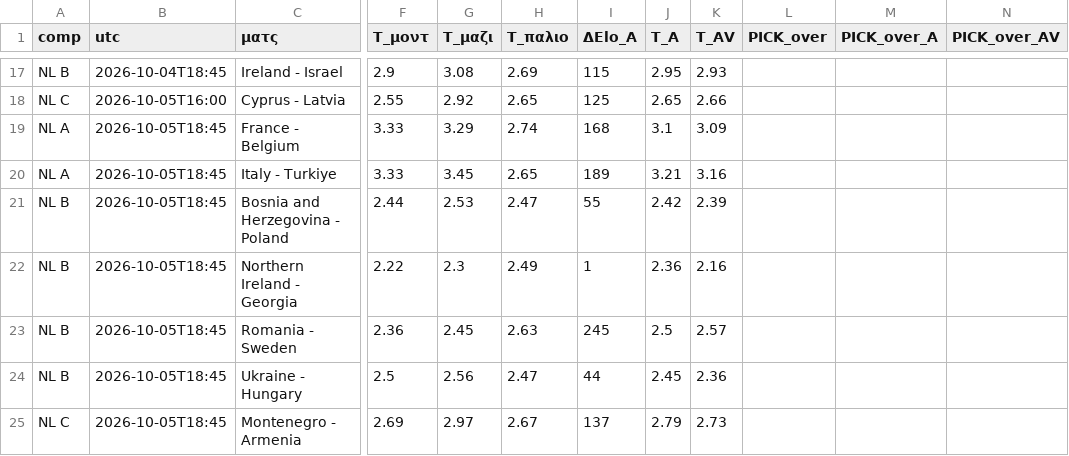
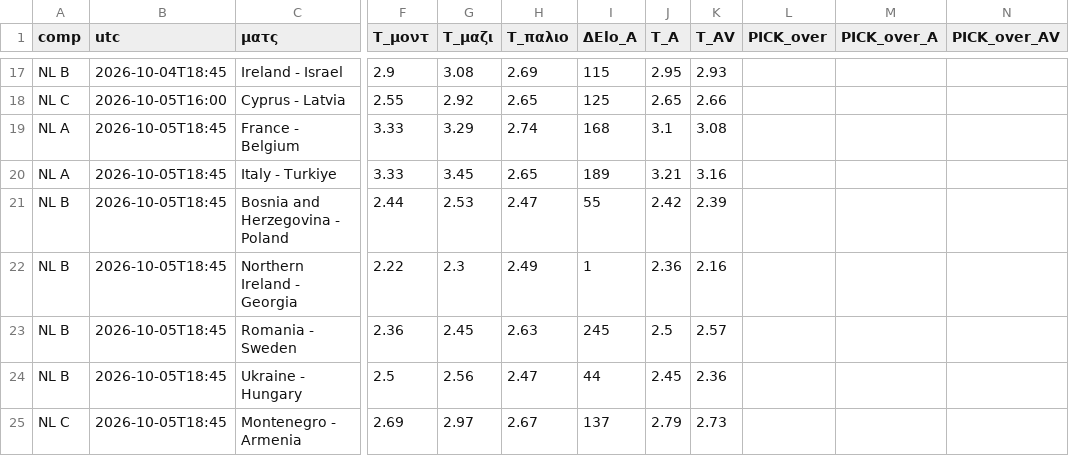
Before and after one commit to stelios1891-afk/xg-dashboard, a CSV file: intl_nl_overs_2627.csv, drawn as a sheet; only a part is shown, gaps mark what is left out; the diff names each change by its address in the sheet, - before the commit and + after, or states it on an @@ line.

```diff
--- a/intl_nl_overs_2627.csv
+++ b/intl_nl_overs_2627.csv
-K19 (T_AV): 3.09
+K19 (T_AV): 3.08
```
Also changed, not shown: intl_nl_shadow_2627.csv, intl_projections.csv, 2 other files.
